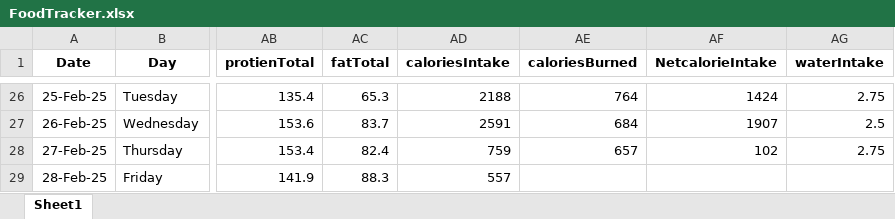
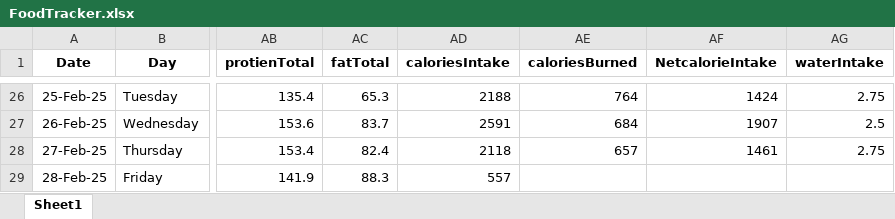
Before and after one commit to BhautikLukhi/MyFitnessDashboard, an Excel workbook: FoodTracker.xlsx, sheet Sheet1, drawn as a sheet; only a part is shown, gaps mark what is left out; values as stored, in another font and other column widths than the file's, no borders; the diff names each change by its address in the sheet, - before the commit and + after, or states it on an @@ line.

```diff
--- a/FoodTracker.xlsx (sheet Sheet1)
+++ b/FoodTracker.xlsx (sheet Sheet1)
-AD28 (caloriesIntake): 759
+AD28 (caloriesIntake): 2118
-AF28 (NetcalorieIntake): 102
+AF28 (NetcalorieIntake): 1461
```
Also changed, not shown: 1 other file.
